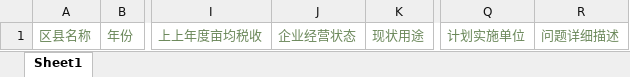
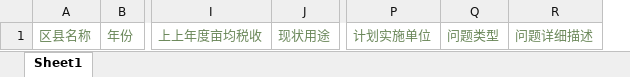
Before and after one commit to renkv/InefficientLandUse, an Excel workbook: land_InefficilentLandUse_main/src/main/webapp/assets/plan/低效企业导入模板.xlsx, sheet Sheet1, drawn as a sheet; only a part is shown, gaps mark what is left out; values as stored, in another font and other column widths than the file's, no borders; removed rows and columns are numbered as before the commit, all else as after; the diff names each change by its address in the sheet, - before the commit and + after, or states it on an @@ line.

```diff
--- a/land_InefficilentLandUse_main/src/main/webapp/assets/plan/低效企业导入模板.xlsx (sheet Sheet1)
+++ b/land_InefficilentLandUse_main/src/main/webapp/assets/plan/低效企业导入模板.xlsx (sheet Sheet1)
-column J, row 1: 企业经营状态
+column Q, row 1: 问题类型
```
Also changed, not shown: 2 other files.
